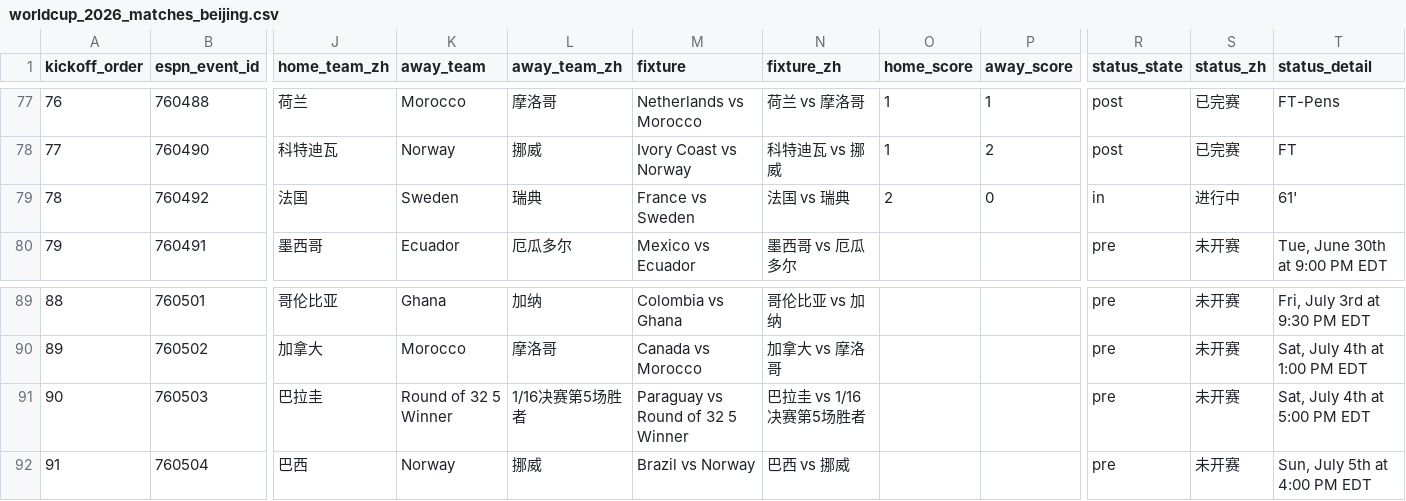
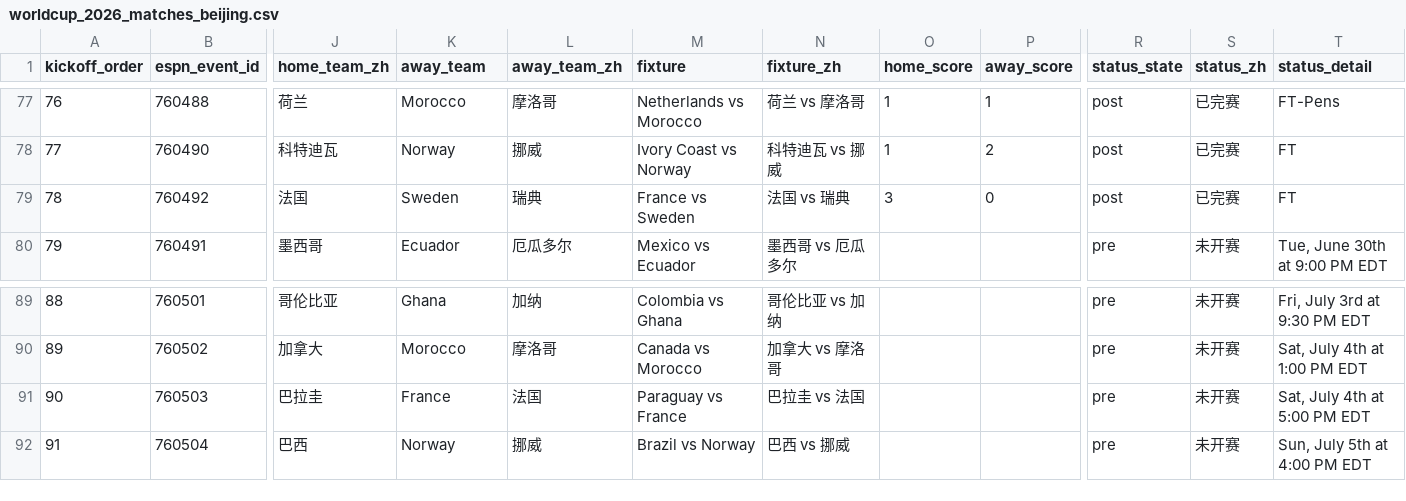
Before and after one commit to quwang86-debug/worldcup-jingcai, a CSV file: data/worldcup_2026_matches_beijing.csv, drawn as a sheet; only a part is shown, gaps mark what is left out; the diff names each change by its address in the sheet, - before the commit and + after, or states it on an @@ line.

```diff
--- a/data/worldcup_2026_matches_beijing.csv
+++ b/data/worldcup_2026_matches_beijing.csv
-O79 (home_score): 2
+O79 (home_score): 3
-R79 (status_state): in
+R79 (status_state): post
-S79 (status_zh): 进行中
+S79 (status_zh): 已完赛
-T79 (status_detail): 61'
+T79 (status_detail): FT
-K91 (away_team): Round of 32 5 Winner
+K91 (away_team): France
-L91 (away_team_zh): 1/16决赛第5场胜者
+L91 (away_team_zh): 法国
-M91 (fixture): Paraguay vs Round of 32 5 Winner
+M91 (fixture): Paraguay vs France
-N91 (fixture_zh): 巴拉圭 vs 1/16决赛第5场胜者
+N91 (fixture_zh): 巴拉圭 vs 法国
```
Also changed, not shown: 3 other files.
